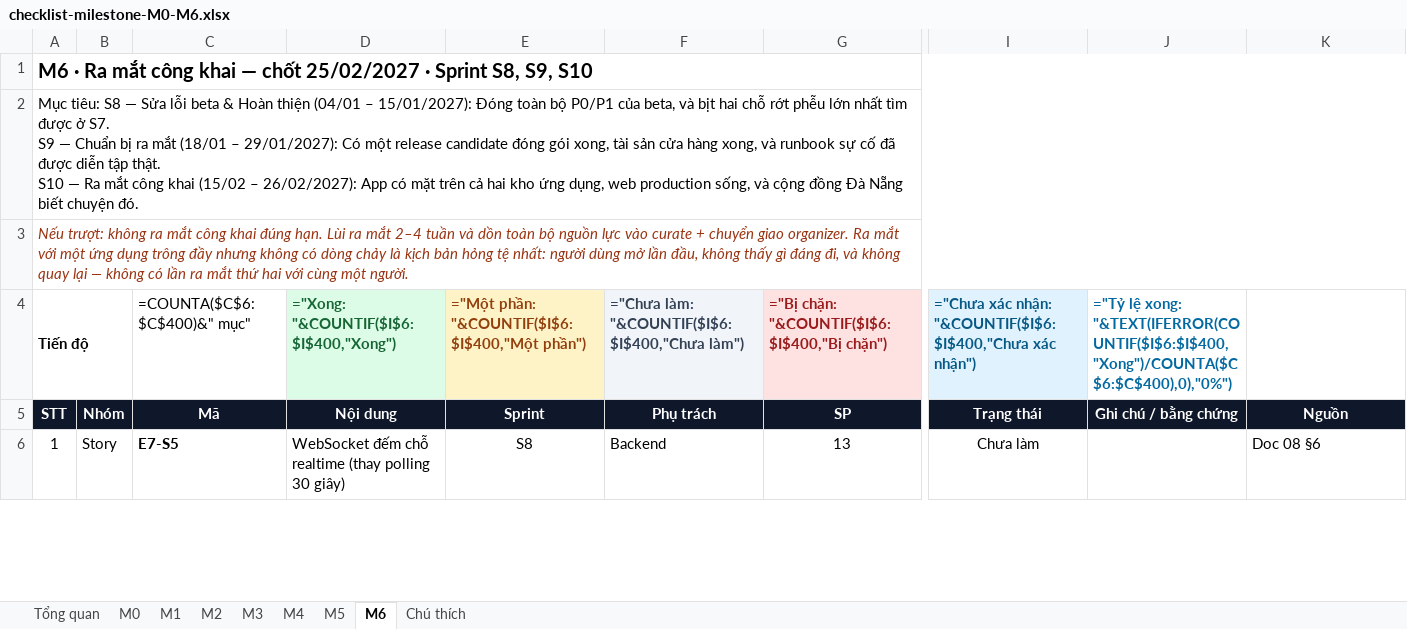
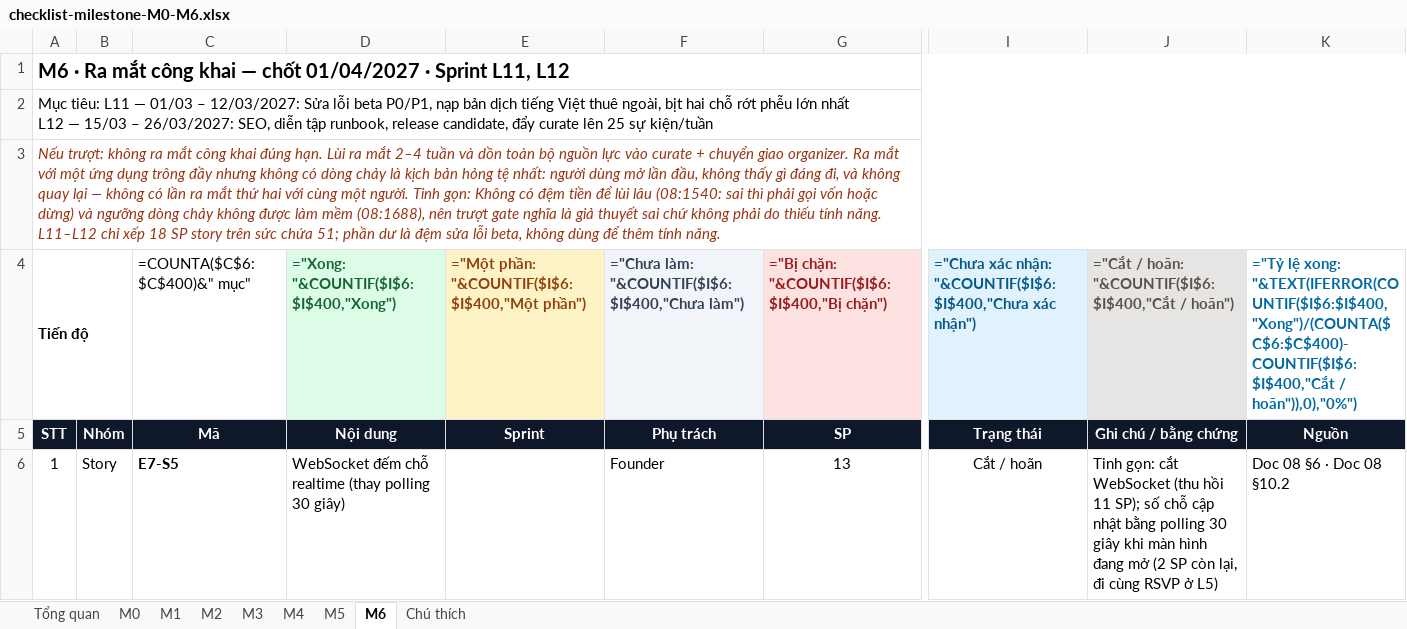
Before and after one commit to DangNH2512/vncare, an Excel workbook: docs/checklists/checklist-milestone-M0-M6.xlsx, sheet M6, drawn as a sheet; only a part is shown, gaps mark what is left out; values as stored, in another font and other column widths than the file's, no borders; formulas without a stored value are shown as written; conditional formats not drawn; the diff covers the shown part only; the diff names each change by its address in the sheet, - before the commit and + after, or states it on an @@ line.

```diff
--- a/docs/checklists/checklist-milestone-M0-M6.xlsx (sheet M6)
+++ b/docs/checklists/checklist-milestone-M0-M6.xlsx (sheet M6)
@@ column A renumbered between rows 1 and 3 @@
-J4: ="Tỷ lệ xong: "&TEXT(IFERROR(COUNTIF($I$6:$I$400,"Xong")/COUNTA($C$6:$C$400),0),"0%")
+J4: ="Cắt / hoãn: "&COUNTIF($I$6:$I$400,"Cắt / hoãn")
@@ J4 fill: none → #E7E5E4, text colour: #0369A1 → #57534E @@
-K4: (empty)
+K4: ="Tỷ lệ xong: "&TEXT(IFERROR(COUNTIF($I$6:$I$400,"Xong")/(COUNTA($C$6:$C$400)-COUNTIF($I$6:$I$400,"Cắt / hoãn")),0),"0%")
-E6: S8
+E6: (empty)
-F6: Backend
+F6: Founder
-I6: Chưa làm
+I6: Cắt / hoãn
-J6: (empty)
+J6: Tinh gọn: cắt WebSocket (thu hồi 11 SP); số chỗ cập nhật bằng polling 30 giây khi màn hình đang mở (2 SP còn lại, đi cùng RSVP ở L5)
-K6: Doc 08 §6
+K6: Doc 08 §6 · Doc 08 §10.2
```
Also changed, not shown: 4 added rows and 171 edited cells elsewhere in this sheet, sheet M5, sheet M2, sheet M4, sheet M0, sheet M1, sheet M3, 2 more sheets, 25 other files.
